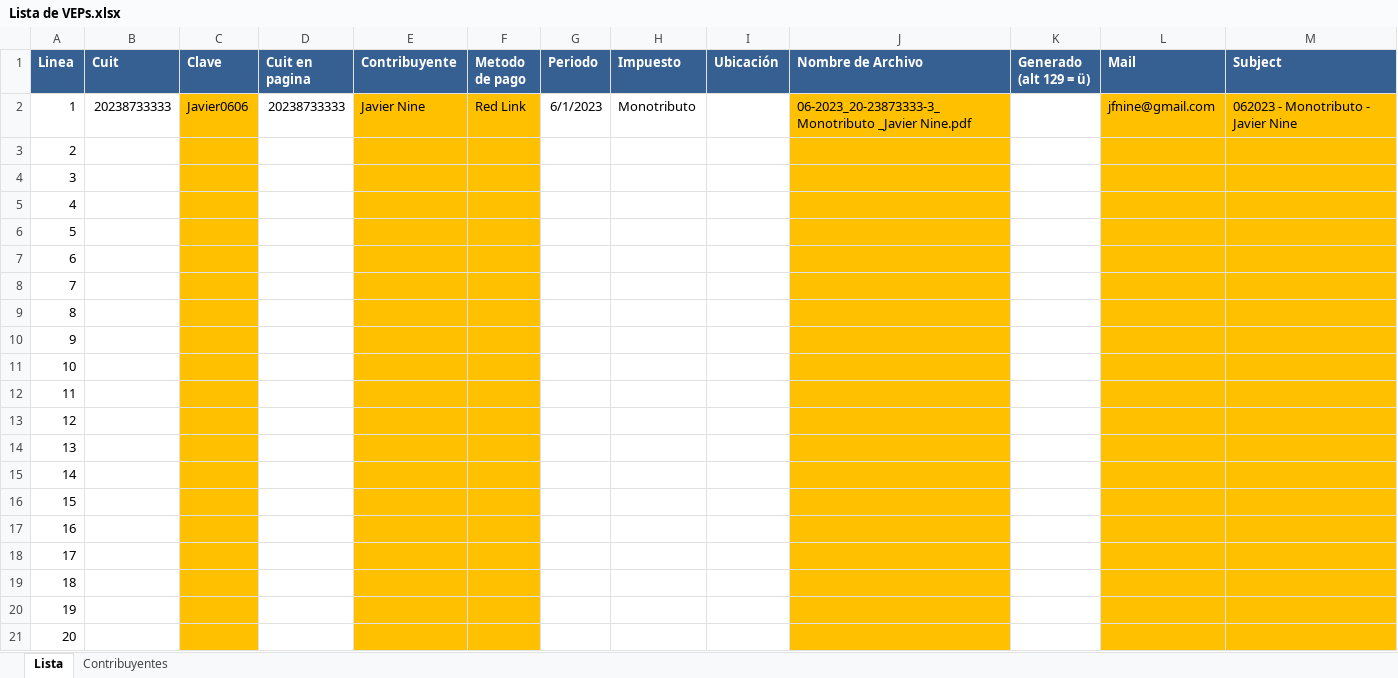
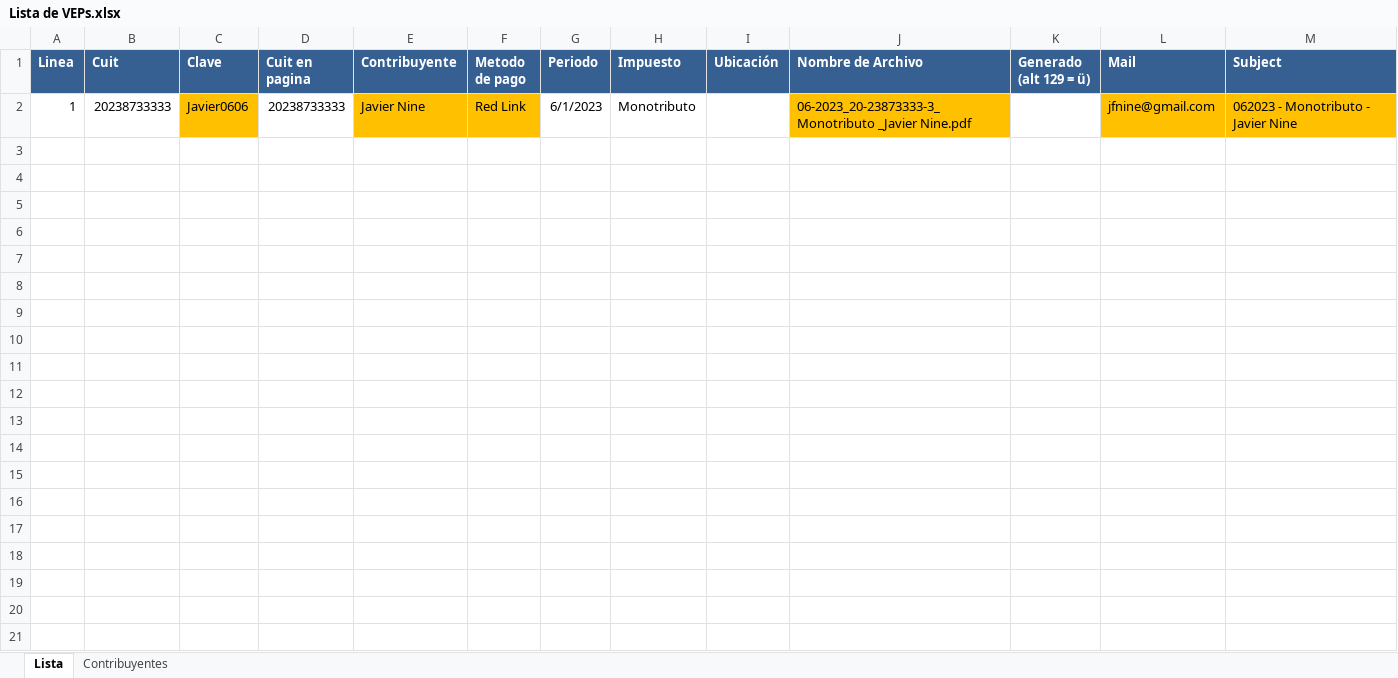
Before and after one commit to Javier070774/bot_veps_masivos, an Excel workbook: Lista de VEPs.xlsx, sheet Lista, drawn as a sheet; only a part is shown; values as stored, in another font and other column widths than the file's, no borders; the diff covers the shown part only; the diff names each change by its address in the sheet, - before the commit and + after, or states it on an @@ line.

Commit message:
Update Lista de VEPs.xlsx

```diff
--- a/Lista de VEPs.xlsx (sheet Lista)
+++ b/Lista de VEPs.xlsx (sheet Lista)
-row 3: 2
-row 4: 3
-row 5: 4
-row 6: 5
-row 7: 6
-row 8: 7
-row 9: 8
-row 10: 9
-row 11: 10
-row 12: 11
-row 13: 12
-row 14: 13
-row 15: 14
-row 16: 15
-row 17: 16
-row 18: 17
-row 19: 18
-row 20: 19
-row 21: 20
```
Also changed, not shown: 16 removed rows elsewhere in this sheet.
